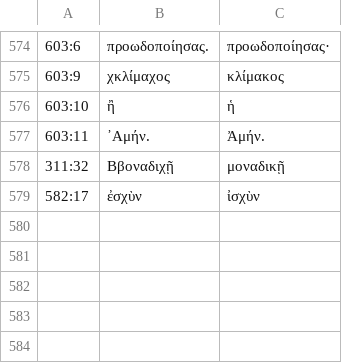
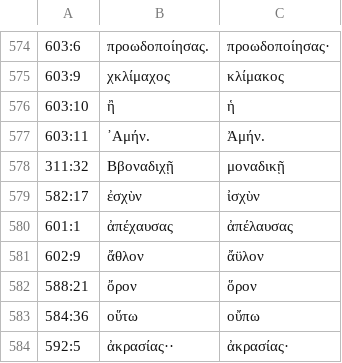
Before and after one commit to organizacoes-taioe/taioe-biblioteca, a TSV file: edicoes/escada-do-paraiso/ferramentas/correcoes2.tsv, drawn as a sheet; only a part is shown, gaps mark what is left out; the diff names each change by its address in the sheet, - before the commit and + after, or states it on an @@ line.

```diff
--- a/edicoes/escada-do-paraiso/ferramentas/correcoes2.tsv
+++ b/edicoes/escada-do-paraiso/ferramentas/correcoes2.tsv
+row 580: 601:1 | ἀπέχαυσας | ἀπέλαυσας
+row 581: 602:9 | ἄθλον | ἄϋλον
+row 582: 588:21 | ὄρον | ὅρον
+row 583: 584:36 | οὕτω | οὔπω
+row 584: 592:5 | ἀκρασίας·· | ἀκρασίας·
```
Also changed, not shown: 11 other files.
